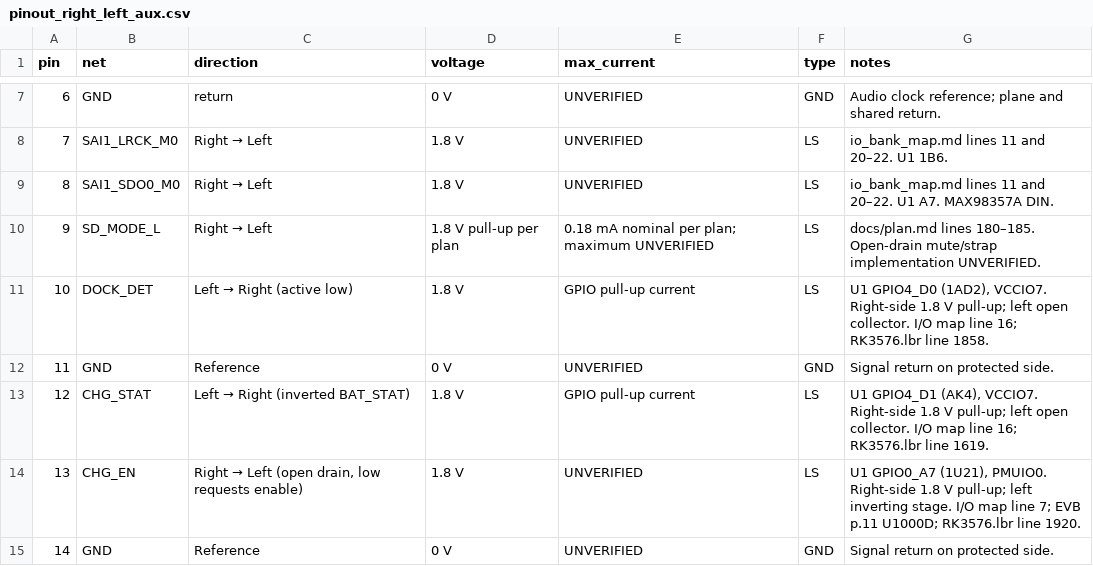
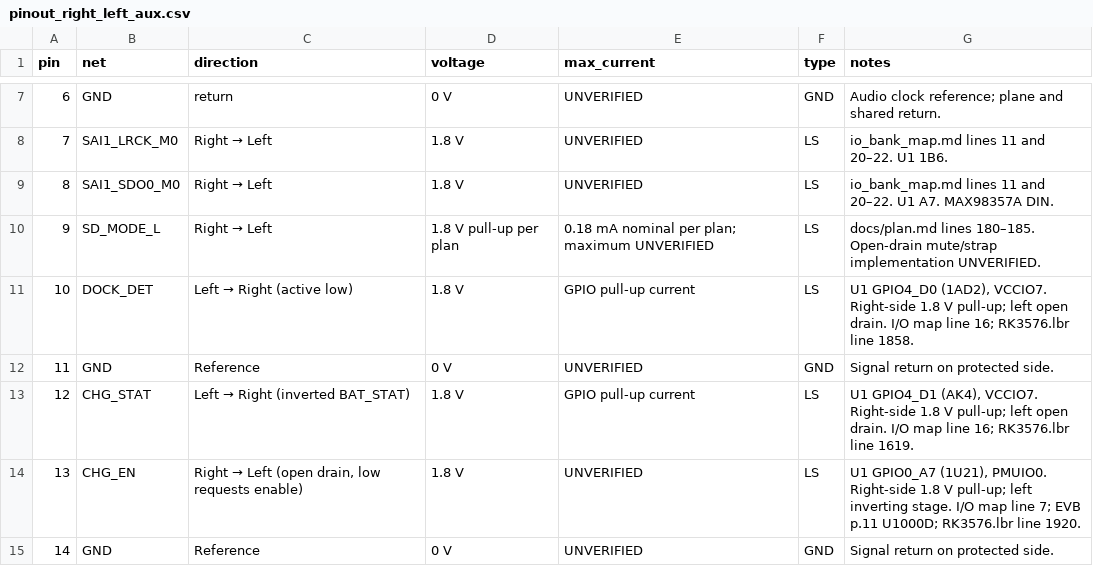
Before and after one commit to lifeknife10A/Project-FRIDAY, a CSV file: hardware/interconnect/pinout_right_left_aux.csv, drawn as a sheet; only a part is shown, gaps mark what is left out.

Commit message:
hw(sch4a): left-temple 2S pack, protection, charger, pogo/USB-C input (D16, D17)

```diff
--- a/hardware/interconnect/pinout_right_left_aux.csv
+++ b/hardware/interconnect/pinout_right_left_aux.csv
@@ -10,5 +10,5 @@ pin,net,direction,voltage,max_current,type,notes
 9,SD_MODE_L,Right → Left,1.8 V pull-up per plan,0.18 mA nominal per plan; maximum UNVERIFIED,LS,docs/plan.md lines 180–185. Open-drain mute/strap implementation UNVERIFIED.
-10,DOCK_DET,Left → Right (active low),1.8 V,GPIO pull-up current,LS,"U1 GPIO4_D0 (1AD2), VCCIO7. Right-side 1.8 V pull-up; left open collector. I/O map line 16; RK3576.lbr line 1858."
+10,DOCK_DET,Left → Right (active low),1.8 V,GPIO pull-up current,LS,"U1 GPIO4_D0 (1AD2), VCCIO7. Right-side 1.8 V pull-up; left open drain. I/O map line 16; RK3576.lbr line 1858."
 11,GND,Reference,0 V,UNVERIFIED,GND,Signal return on protected side.
-12,CHG_STAT,Left → Right (inverted BAT_STAT),1.8 V,GPIO pull-up current,LS,"U1 GPIO4_D1 (AK4), VCCIO7. Right-side 1.8 V pull-up; left open collector. I/O map line 16; RK3576.lbr line 1619."
+12,CHG_STAT,Left → Right (inverted BAT_STAT),1.8 V,GPIO pull-up current,LS,"U1 GPIO4_D1 (AK4), VCCIO7. Right-side 1.8 V pull-up; left open drain. I/O map line 16; RK3576.lbr line 1619."
 13,CHG_EN,"Right → Left (open drain, low requests enable)",1.8 V,UNVERIFIED,LS,"U1 GPIO0_A7 (1U21), PMUIO0. Right-side 1.8 V pull-up; left inverting stage. I/O map line 7; EVB p.11 U1000D; RK3576.lbr line 1920."
```
Also changed, not shown: 11 other files.
